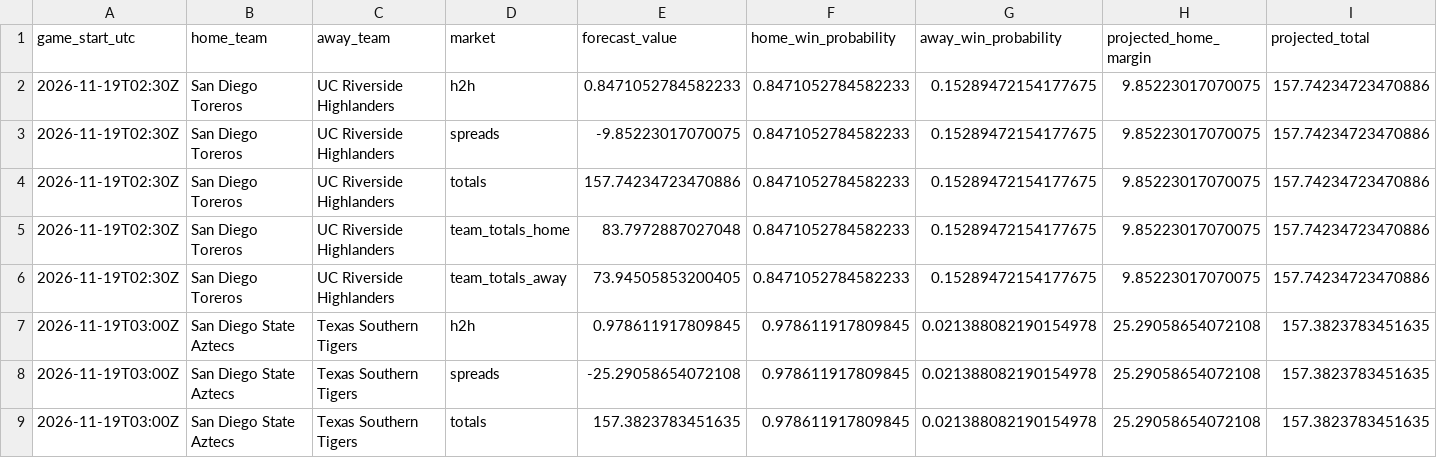
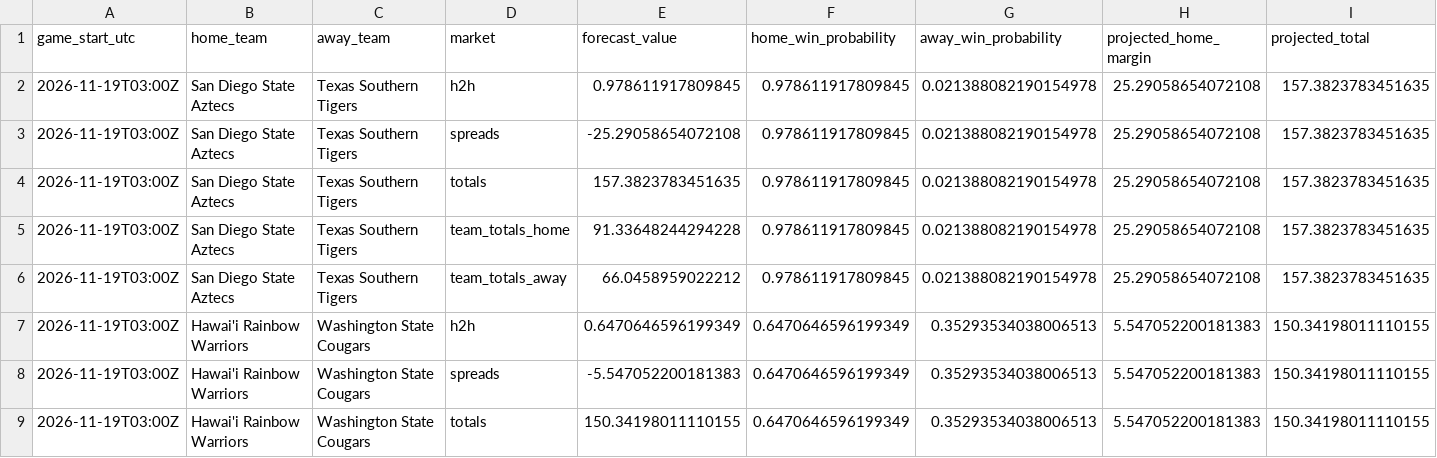
Before and after one commit to gkwalters25-prog/walts-wagers-public, a CSV file: data/forecasts.csv, drawn as a sheet; only a part is shown; the shorter side is filled out with more unchanged rows.

Commit message:
Refresh safe NCAAB forecasts and live odds

```diff
--- a/data/forecasts.csv
+++ b/data/forecasts.csv
@@ -1,7 +1,2 @@
 game_start_utc,home_team,away_team,market,forecast_value,home_win_probability,away_win_probability,projected_home_margin,projected_total
-2026-11-19T02:30Z,San Diego Toreros,UC Riverside Highlanders,h2h,0.8471052784582233,0.8471052784582233,0.15289472154177675,9.85223017070075,157.74234723470886
-2026-11-19T02:30Z,San Diego Toreros,UC Riverside Highlanders,spreads,-9.85223017070075,0.8471052784582233,0.15289472154177675,9.85223017070075,157.74234723470886
-2026-11-19T02:30Z,San Diego Toreros,UC Riverside Highlanders,totals,157.74234723470886,0.8471052784582233,0.15289472154177675,9.85223017070075,157.74234723470886
-2026-11-19T02:30Z,San Diego Toreros,UC Riverside Highlanders,team_totals_home,83.7972887027048,0.8471052784582233,0.15289472154177675,9.85223017070075,157.74234723470886
-2026-11-19T02:30Z,San Diego Toreros,UC Riverside Highlanders,team_totals_away,73.94505853200405,0.8471052784582233,0.15289472154177675,9.85223017070075,157.74234723470886
 2026-11-19T03:00Z,San Diego State Aztecs,Texas Southern Tigers,h2h,0.978611917809845,0.978611917809845,0.021388082190154978,25.29058654072108,157.3823783451635
```
Also changed, not shown: 5 other files.
